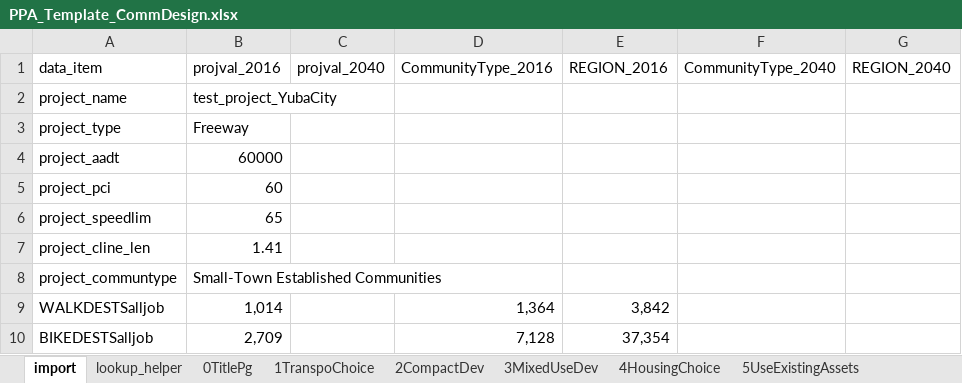
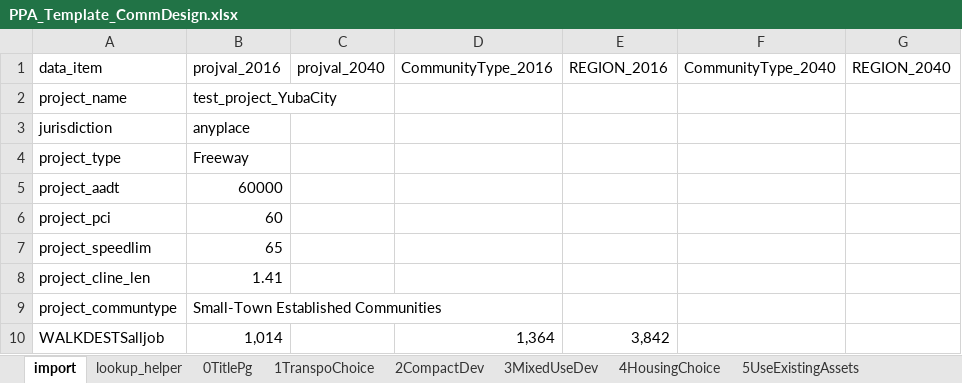
Before and after one commit to djconly85/PPA2_0_code, an Excel workbook: PPA2/ExcelTemplate/PPA_Template_CommDesign.xlsx, sheet import, drawn as a sheet; only a part is shown; the shorter side is filled out with more unchanged rows; values as stored, in another font and other column widths than the file's, no borders; the diff names each change by its address in the sheet, - before the commit and + after, or states it on an @@ line.

```diff
--- a/PPA2/ExcelTemplate/PPA_Template_CommDesign.xlsx (sheet import)
+++ b/PPA2/ExcelTemplate/PPA_Template_CommDesign.xlsx (sheet import)
+row 3: jurisdiction | anyplace
```
Also changed, not shown: sheet lookup_helper, sheet 0TitlePg, PPA2/ExcelTemplate/PPA_Template_ArterialExp.xlsx, 22 other files.
